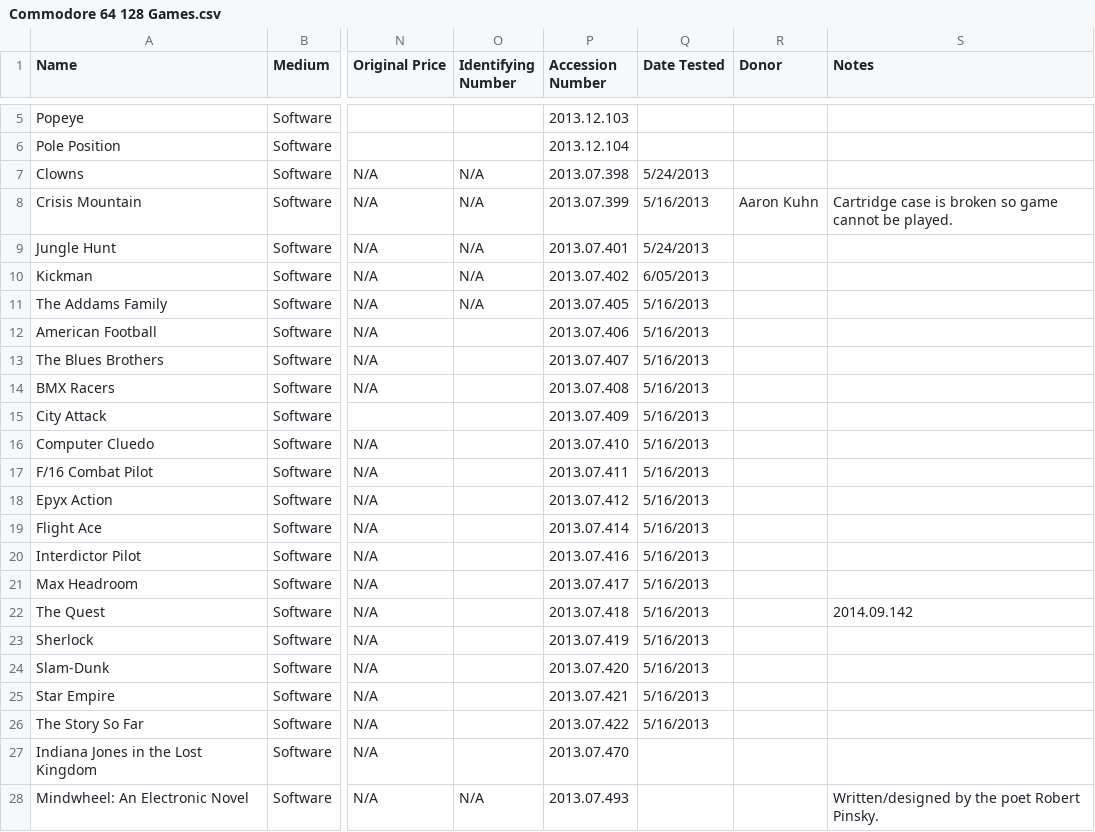
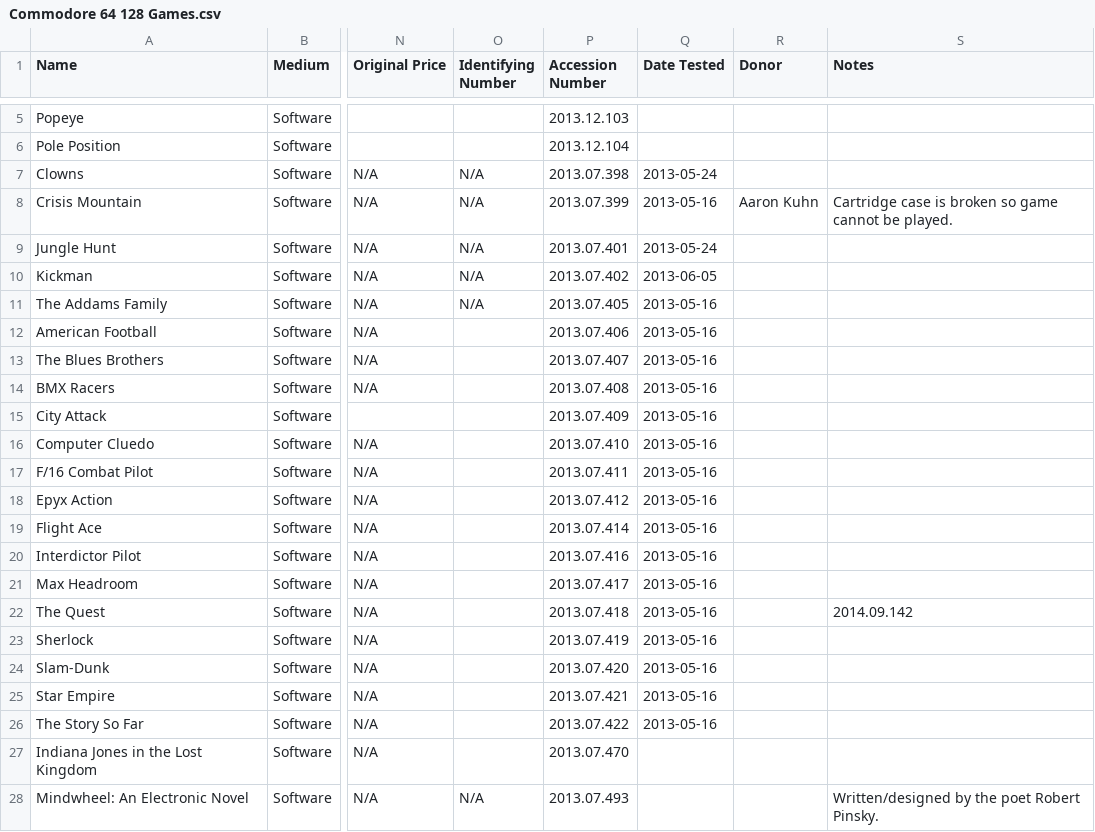
Before and after one commit to MediaArchaeologyLab/catalogue, a CSV file: Commodore 64 128 Games.csv, drawn as a sheet; only a part is shown, gaps mark what is left out; the diff names each change by its address in the sheet, - before the commit and + after, or states it on an @@ line.

```diff
--- a/Commodore 64 128 Games.csv
+++ b/Commodore 64 128 Games.csv
-Q7 (Date Tested): 5/24/2013
+Q7 (Date Tested): 2013-05-24
-Q8 (Date Tested): 5/16/2013
+Q8 (Date Tested): 2013-05-16
-Q9 (Date Tested): 5/24/2013
+Q9 (Date Tested): 2013-05-24
-Q10 (Date Tested): 6/05/2013
+Q10 (Date Tested): 2013-06-05
-Q11:Q26 (Date Tested): 5/16/2013
+Q11:Q26 (Date Tested): 2013-05-16
```
Also changed, not shown: Apple Desktops.csv, Atari Desktops.csv, 39 other files.
